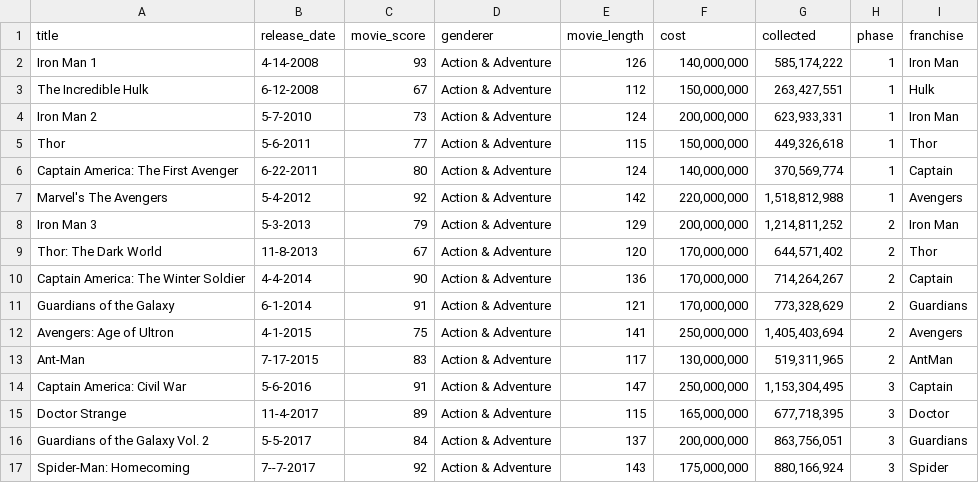
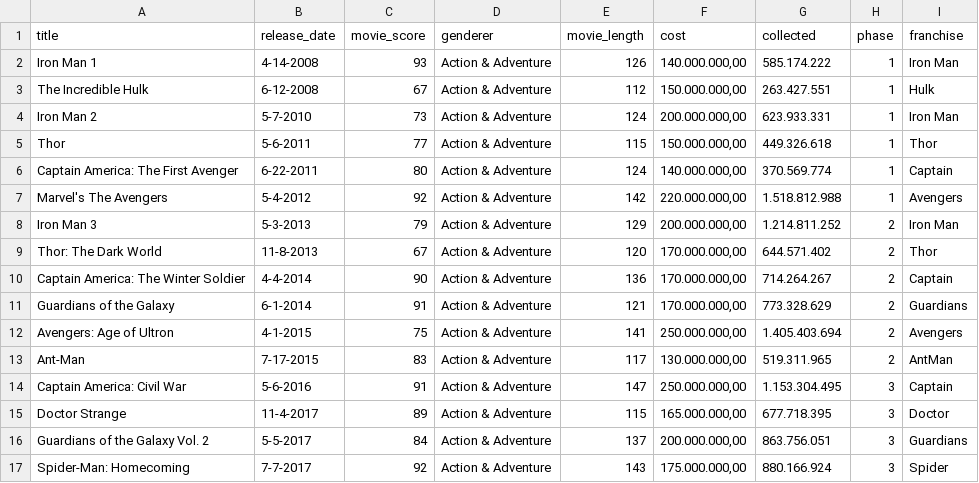
Before and after one commit to AbilioNB/umc-analytics, a CSV file: databases/umc-database.csv, drawn as a sheet; only a part is shown; the diff covers the shown part only.

```diff
--- a/databases/umc-database.csv
+++ b/databases/umc-database.csv
@@ -1,17 +1,17 @@
 title,release_date,movie_score,genderer,movie_length,cost,collected,phase,franchise
-Iron Man 1,4-14-2008,93,Action & Adventure,126,"140,000,000","585,174,222",1,Iron Man
-The Incredible Hulk,6-12-2008,67,Action & Adventure,112,"150,000,000","263,427,551",1,Hulk
-Iron Man 2,5-7-2010,73,Action & Adventure,124,"200,000,000","623,933,331",1,Iron Man
-Thor,5-6-2011,77,Action & Adventure,115,"150,000,000","449,326,618",1,Thor
-Captain America: The First Avenger,6-22-2011,80,Action & Adventure,124,"140,000,000","370,569,774",1,Captain
-Marvel's The Avengers,5-4-2012,92,Action & Adventure,142,"220,000,000","1,518,812,988",1,Avengers
-Iron Man 3,5-3-2013,79,Action & Adventure,129,"200,000,000","1,214,811,252",2,Iron Man
-Thor: The Dark World,11-8-2013,67,Action & Adventure,120,"170,000,000","644,571,402",2,Thor
-Captain America: The Winter Soldier,4-4-2014,90,Action & Adventure,136,"170,000,000","714,264,267",2,Captain
-Guardians of the Galaxy,6-1-2014,91,Action & Adventure,121,"170,000,000","773,328,629",2,Guardians
-Avengers: Age of Ultron,4-1-2015,75,Action & Adventure,141,"250,000,000","1,405,403,694	 ",2,Avengers
-Ant-Man,7-17-2015,83,Action & Adventure,117,"130,000,000","519,311,965",2,AntMan
-Captain America: Civil War,5-6-2016,91,Action & Adventure,147,"250,000,000","1,153,304,495",3,Captain
-Doctor Strange,11-4-2017,89,Action & Adventure,115,"165,000,000","677,718,395",3,Doctor
-Guardians of the Galaxy Vol. 2,5-5-2017,84,Action & Adventure,137,"200,000,000","863,756,051",3,Guardians
-Spider-Man: Homecoming,7--7-2017,92,Action & Adventure,143,"175,000,000","880,166,924",3,Spider
+Iron Man 1,4-14-2008,93,Action & Adventure,126,"140.000.000,00",585.174.222,1,Iron Man
+The Incredible Hulk,6-12-2008,67,Action & Adventure,112,"150.000.000,00",263.427.551,1,Hulk
+Iron Man 2,5-7-2010,73,Action & Adventure,124,"200.000.000,00",623.933.331,1,Iron Man
+Thor,5-6-2011,77,Action & Adventure,115,"150.000.000,00",449.326.618,1,Thor
+Captain America: The First Avenger,6-22-2011,80,Action & Adventure,124,"140.000.000,00",370.569.774,1,Captain
+Marvel's The Avengers,5-4-2012,92,Action & Adventure,142,"220.000.000,00",1.518.812.988,1,Avengers
+Iron Man 3,5-3-2013,79,Action & Adventure,129,"200.000.000,00",1.214.811.252,2,Iron Man
+Thor: The Dark World,11-8-2013,67,Action & Adventure,120,"170.000.000,00",644.571.402,2,Thor
+Captain America: The Winter Soldier,4-4-2014,90,Action & Adventure,136,"170.000.000,00",714.264.267,2,Captain
+Guardians of the Galaxy,6-1-2014,91,Action & Adventure,121,"170.000.000,00",773.328.629,2,Guardians
+Avengers: Age of Ultron,4-1-2015,75,Action & Adventure,141,"250.000.000,00",1.405.403.694,2,Avengers
+Ant-Man,7-17-2015,83,Action & Adventure,117,"130.000.000,00",519.311.965,2,AntMan
+Captain America: Civil War,5-6-2016,91,Action & Adventure,147,"250.000.000,00",1.153.304.495,3,Captain
+Doctor Strange,11-4-2017,89,Action & Adventure,115,"165.000.000,00",677.718.395,3,Doctor
+Guardians of the Galaxy Vol. 2,5-5-2017,84,Action & Adventure,137,"200.000.000,00",863.756.051,3,Guardians
+Spider-Man: Homecoming,7-7-2017,92,Action & Adventure,143,"175.000.000,00",880.166.924,3,Spider
```
Also changed, not shown: 14 edited cells elsewhere in this file.
